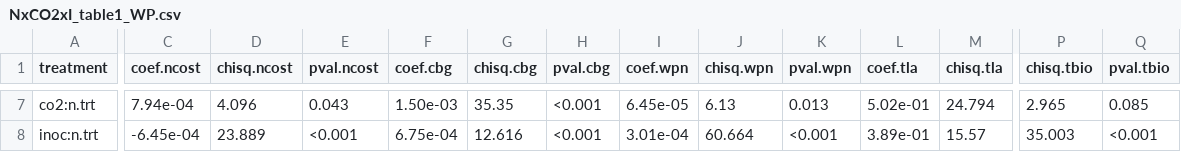
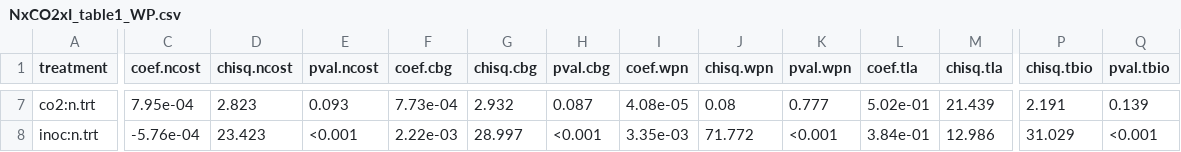
Before and after one commit to eaperkowski/2022_NxCO2xI, a CSV file: working_drafts/tables/NxCO2xI_table1_WP.csv, drawn as a sheet; only a part is shown, gaps mark what is left out; the diff covers the shown part only; the diff names each change by its address in the sheet, - before the commit and + after, or states it on an @@ line.

```diff
--- a/working_drafts/tables/NxCO2xI_table1_WP.csv
+++ b/working_drafts/tables/NxCO2xI_table1_WP.csv
-C7 (coef.ncost): 7.94e-04
+C7 (coef.ncost): 7.95e-04
-D7 (chisq.ncost): 4.096
+D7 (chisq.ncost): 2.823
-E7 (pval.ncost): 0.043
+E7 (pval.ncost): 0.093
-F7 (coef.cbg): 1.50e-03
+F7 (coef.cbg): 7.73e-04
-G7 (chisq.cbg): 35.35
+G7 (chisq.cbg): 2.932
-H7 (pval.cbg): <0.001
+H7 (pval.cbg): 0.087
-I7 (coef.wpn): 6.45e-05
+I7 (coef.wpn): 4.08e-05
-J7 (chisq.wpn): 6.13
+J7 (chisq.wpn): 0.08
-K7 (pval.wpn): 0.013
+K7 (pval.wpn): 0.777
-M7 (chisq.tla): 24.794
+M7 (chisq.tla): 21.439
-P7 (chisq.tbio): 2.965
+P7 (chisq.tbio): 2.191
-Q7 (pval.tbio): 0.085
+Q7 (pval.tbio): 0.139
-C8 (coef.ncost): -6.45e-04
+C8 (coef.ncost): -5.76e-04
-D8 (chisq.ncost): 23.889
+D8 (chisq.ncost): 23.423
-F8 (coef.cbg): 6.75e-04
+F8 (coef.cbg): 2.22e-03
-G8 (chisq.cbg): 12.616
+G8 (chisq.cbg): 28.997
-I8 (coef.wpn): 3.01e-04
+I8 (coef.wpn): 3.35e-03
-J8 (chisq.wpn): 60.664
+J8 (chisq.wpn): 71.772
-L8 (coef.tla): 3.89e-01
+L8 (coef.tla): 3.84e-01
-M8 (chisq.tla): 15.57
+M8 (chisq.tla): 12.986
-P8 (chisq.tbio): 35.003
+P8 (chisq.tbio): 31.029
```
Also changed, not shown: 70 edited cells elsewhere in this file, 22 other files.
